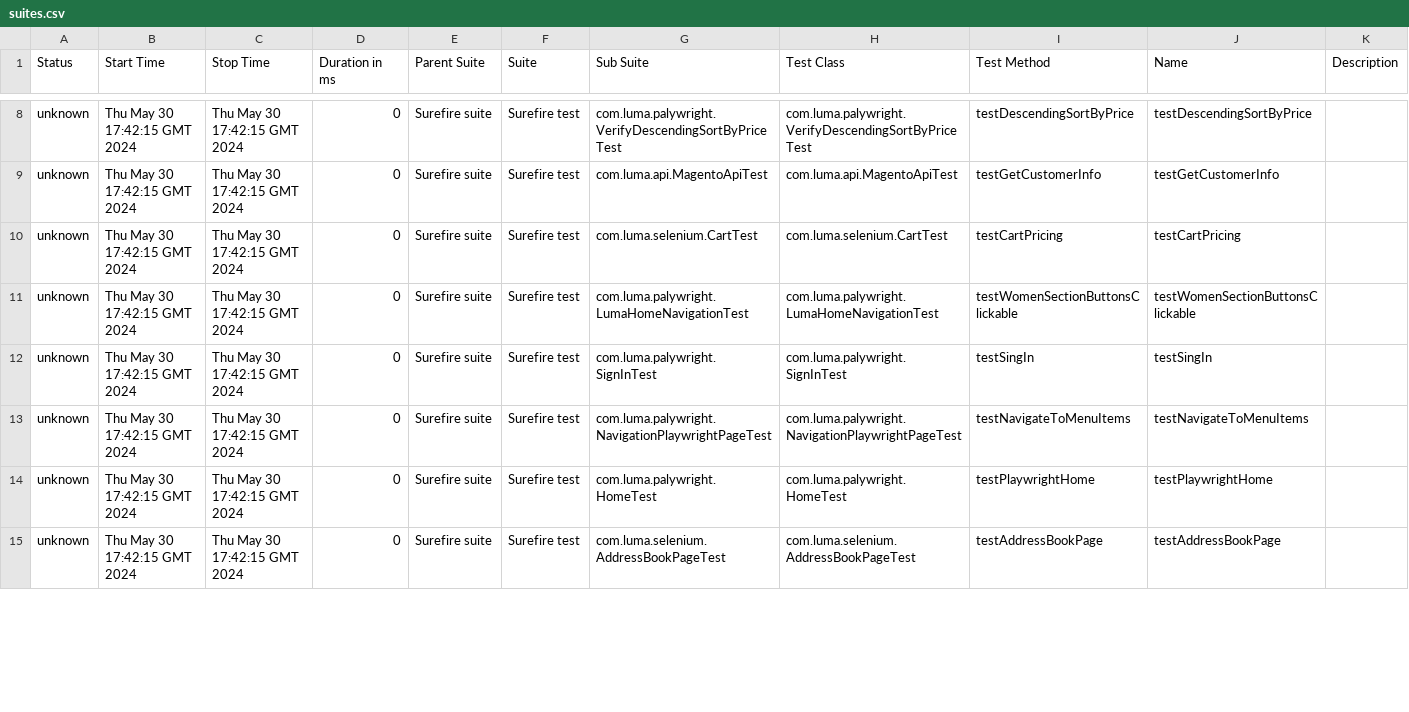
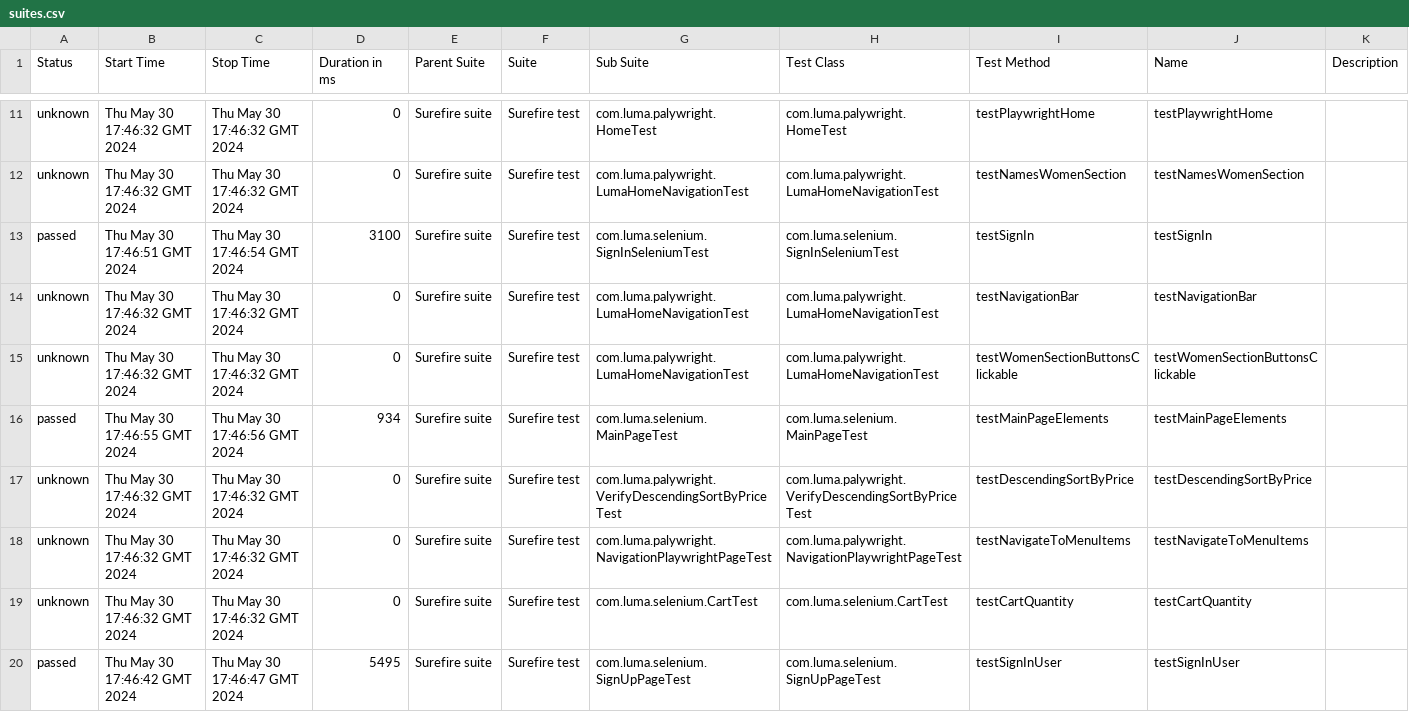
Before and after one commit to Graviton-City/Automation, a CSV file: 10/data/suites.csv, drawn as a sheet; only a part is shown, gaps mark what is left out; the diff covers the shown part only.

```diff
--- a/10/data/suites.csv
+++ b/10/data/suites.csv
@@ -8,8 +11,10 @@
-"unknown","Thu May 30 17:42:15 GMT 2024","Thu May 30 17:42:15 GMT 2024","0","Surefire suite","Surefire test","com.luma.palywright.VerifyDescendingSortByPriceTest","com.luma.palywright.VerifyDescendingSortByPriceTest","testDescendingSortByPrice","testDescendingSortByPrice",""
-"unknown","Thu May 30 17:42:15 GMT 2024","Thu May 30 17:42:15 GMT 2024","0","Surefire suite","Surefire test","com.luma.api.MagentoApiTest","com.luma.api.MagentoApiTest","testGetCustomerInfo","testGetCustomerInfo",""
-"unknown","Thu May 30 17:42:15 GMT 2024","Thu May 30 17:42:15 GMT 2024","0","Surefire suite","Surefire test","com.luma.selenium.CartTest","com.luma.selenium.CartTest","testCartPricing","testCartPricing",""
-"unknown","Thu May 30 17:42:15 GMT 2024","Thu May 30 17:42:15 GMT 2024","0","Surefire suite","Surefire test","com.luma.palywright.LumaHomeNavigationTest","com.luma.palywright.LumaHomeNavigationTest","testWomenSectionButtonsClickable","testWomenSectionButtonsClickable",""
-"unknown","Thu May 30 17:42:15 GMT 2024","Thu May 30 17:42:15 GMT 2024","0","Surefire suite","Surefire test","com.luma.palywright.SignInTest","com.luma.palywright.SignInTest","testSingIn","testSingIn",""
-"unknown","Thu May 30 17:42:15 GMT 2024","Thu May 30 17:42:15 GMT 2024","0","Surefire suite","Surefire test","com.luma.palywright.NavigationPlaywrightPageTest","com.luma.palywright.NavigationPlaywrightPageTest","testNavigateToMenuItems","testNavigateToMenuItems",""
-"unknown","Thu May 30 17:42:15 GMT 2024","Thu May 30 17:42:15 GMT 2024","0","Surefire suite","Surefire test","com.luma.palywright.HomeTest","com.luma.palywright.HomeTest","testPlaywrightHome","testPlaywrightHome",""
-"unknown","Thu May 30 17:42:15 GMT 2024","Thu May 30 17:42:15 GMT 2024","0","Surefire suite","Surefire test","com.luma.selenium.AddressBookPageTest","com.luma.selenium.AddressBookPageTest","testAddressBookPage","testAddressBookPage",""
+"unknown","Thu May 30 17:46:32 GMT 2024","Thu May 30 17:46:32 GMT 2024","0","Surefire suite","Surefire test","com.luma.palywright.HomeTest","com.luma.palywright.HomeTest","testPlaywrightHome","testPlaywrightHome",""
+"unknown","Thu May 30 17:46:32 GMT 2024","Thu May 30 17:46:32 GMT 2024","0","Surefire suite","Surefire test","com.luma.palywright.LumaHomeNavigationTest","com.luma.palywright.LumaHomeNavigationTest","testNamesWomenSection","testNamesWomenSection",""
+"passed","Thu May 30 17:46:51 GMT 2024","Thu May 30 17:46:54 GMT 2024","3100","Surefire suite","Surefire test","com.luma.selenium.SignInSeleniumTest","com.luma.selenium.SignInSeleniumTest","testSignIn","testSignIn",""
+"unknown","Thu May 30 17:46:32 GMT 2024","Thu May 30 17:46:32 GMT 2024","0","Surefire suite","Surefire test","com.luma.palywright.LumaHomeNavigationTest","com.luma.palywright.LumaHomeNavigationTest","testNavigationBar","testNavigationBar",""
+"unknown","Thu May 30 17:46:32 GMT 2024","Thu May 30 17:46:32 GMT 2024","0","Surefire suite","Surefire test","com.luma.palywright.LumaHomeNavigationTest","com.luma.palywright.LumaHomeNavigationTest","testWomenSectionButtonsClickable","testWomenSectionButtonsClickable",""
+"passed","Thu May 30 17:46:55 GMT 2024","Thu May 30 17:46:56 GMT 2024","934","Surefire suite","Surefire test","com.luma.selenium.MainPageTest","com.luma.selenium.MainPageTest","testMainPageElements","testMainPageElements",""
+"unknown","Thu May 30 17:46:32 GMT 2024","Thu May 30 17:46:32 GMT 2024","0","Surefire suite","Surefire test","com.luma.palywright.VerifyDescendingSortByPriceTest","com.luma.palywright.VerifyDescendingSortByPriceTest","testDescendingSortByPrice","testDescendingSortByPrice",""
+"unknown","Thu May 30 17:46:32 GMT 2024","Thu May 30 17:46:32 GMT 2024","0","Surefire suite","Surefire test","com.luma.palywright.NavigationPlaywrightPageTest","com.luma.palywright.NavigationPlaywrightPageTest","testNavigateToMenuItems","testNavigateToMenuItems",""
+"unknown","Thu May 30 17:46:32 GMT 2024","Thu May 30 17:46:32 GMT 2024","0","Surefire suite","Surefire test","com.luma.selenium.CartTest","com.luma.selenium.CartTest","testCartQuantity","testCartQuantity",""
+"passed","Thu May 30 17:46:42 GMT 2024","Thu May 30 17:46:47 GMT 2024","5495","Surefire suite","Surefire test","com.luma.selenium.SignUpPageTest","com.luma.selenium.SignUpPageTest","testSignInUser","testSignInUser",""
```
Also changed, not shown: 6 added rows, 2 removed rows and 34 edited cells elsewhere in this file, 50 other files.
